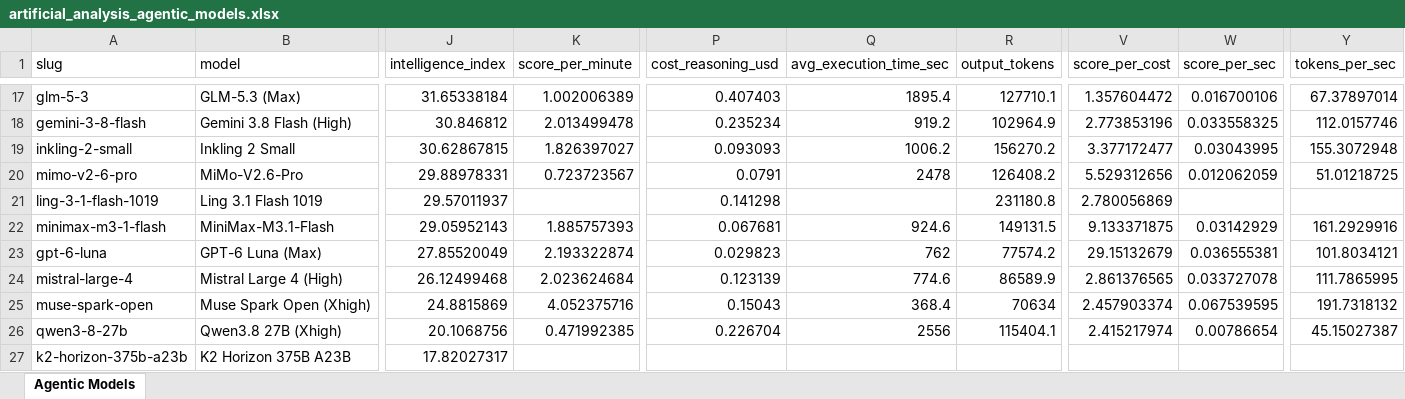
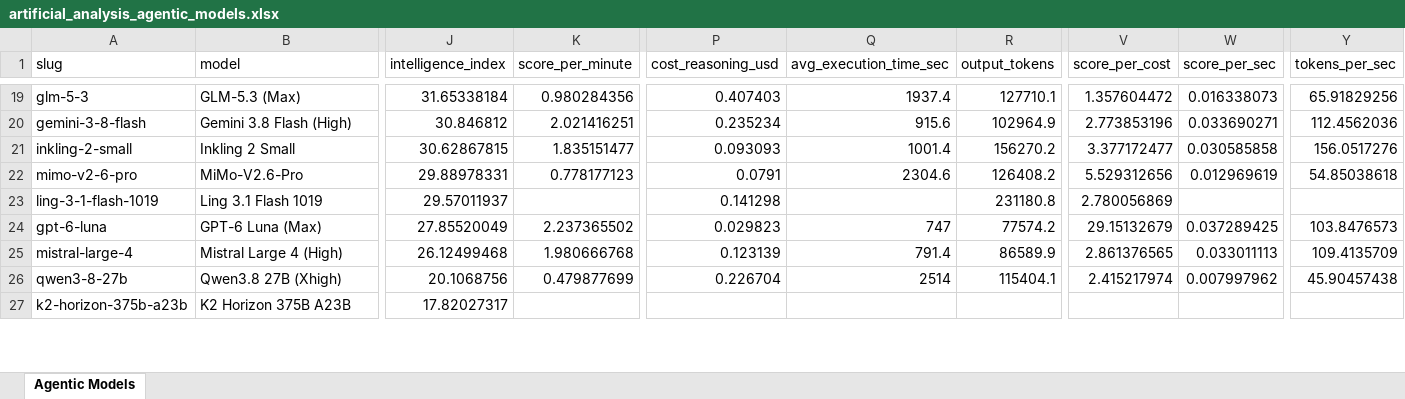
Before and after one commit to ons96/coding-agents-leaderboard, an Excel workbook: data/artificial_analysis_agentic_models.xlsx, sheet Agentic Models, drawn as a sheet; only a part is shown, gaps mark what is left out; values as stored, in another font and other column widths than the file's, no borders; removed rows and columns are numbered as before the commit, all else as after; rows hold the shown columns only; the diff covers the shown part only; the diff names each change by its address in the sheet, - before the commit and + after, or states it on an @@ line.

```diff
--- a/data/artificial_analysis_agentic_models.xlsx (sheet Agentic Models)
+++ b/data/artificial_analysis_agentic_models.xlsx (sheet Agentic Models)
-K19 (score_per_minute): 1.002006389
+K19 (score_per_minute): 0.980284356
-Q19 (avg_execution_time_sec): 1895.4
+Q19 (avg_execution_time_sec): 1937.4
-W19 (score_per_sec): 0.016700106
+W19 (score_per_sec): 0.016338073
-Y19 (tokens_per_sec): 67.37897014
+Y19 (tokens_per_sec): 65.91829256
-K20 (score_per_minute): 2.013499478
+K20 (score_per_minute): 2.021416251
-Q20 (avg_execution_time_sec): 919.2
+Q20 (avg_execution_time_sec): 915.6
-W20 (score_per_sec): 0.033558325
+W20 (score_per_sec): 0.033690271
-Y20 (tokens_per_sec): 112.0157746
+Y20 (tokens_per_sec): 112.4562036
-K21 (score_per_minute): 1.826397027
+K21 (score_per_minute): 1.835151477
-Q21 (avg_execution_time_sec): 1006.2
+Q21 (avg_execution_time_sec): 1001.4
-W21 (score_per_sec): 0.03043995
+W21 (score_per_sec): 0.030585858
-Y21 (tokens_per_sec): 155.3072948
+Y21 (tokens_per_sec): 156.0517276
-K22 (score_per_minute): 0.723723567
+K22 (score_per_minute): 0.778177123
-Q22 (avg_execution_time_sec): 2478
+Q22 (avg_execution_time_sec): 2304.6
-W22 (score_per_sec): 0.012062059
+W22 (score_per_sec): 0.012969619
-Y22 (tokens_per_sec): 51.01218725
+Y22 (tokens_per_sec): 54.85038618
-row 22: minimax-m3-1-flash | MiniMax-M3.1-Flash | 29.05952143 | 1.885757393 | 0.067681 | 924.6 | 149131.5 | 9.133371875 | 0.03142929 | 161.2929916
-K24 (score_per_minute): 2.193322874
+K24 (score_per_minute): 2.237365502
-Q24 (avg_execution_time_sec): 762
+Q24 (avg_execution_time_sec): 747
-W24 (score_per_sec): 0.036555381
+W24 (score_per_sec): 0.037289425
-Y24 (tokens_per_sec): 101.8034121
+Y24 (tokens_per_sec): 103.8476573
-K25 (score_per_minute): 2.023624684
+K25 (score_per_minute): 1.980666768
-Q25 (avg_execution_time_sec): 774.6
+Q25 (avg_execution_time_sec): 791.4
-W25 (score_per_sec): 0.033727078
+W25 (score_per_sec): 0.033011113
-Y25 (tokens_per_sec): 111.7865995
+Y25 (tokens_per_sec): 109.4135709
-row 25: muse-spark-open | Muse Spark Open (Xhigh) | 24.8815869 | 4.052375716 | 0.15043 | 368.4 | 70634 | 2.457903374 | 0.067539595 | 191.7318132
-K26 (score_per_minute): 0.471992385
+K26 (score_per_minute): 0.479877699
-Q26 (avg_execution_time_sec): 2556
+Q26 (avg_execution_time_sec): 2514
-W26 (score_per_sec): 0.00786654
+W26 (score_per_sec): 0.007997962
-Y26 (tokens_per_sec): 45.15027387
+Y26 (tokens_per_sec): 45.90457438
```
Also changed, not shown: 2 added rows and 64 edited cells elsewhere in this sheet, data/artificial_analysis_coding_agents.xlsx, 16 other files.
